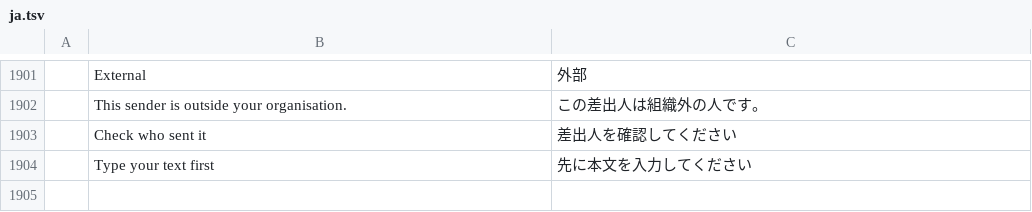
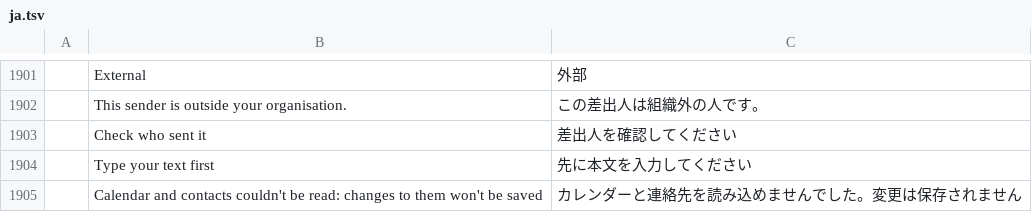
Before and after one commit to dgaudin/quatrelle, a TSV file: crates/ui-egui/src/i18n/ja.tsv, drawn as a sheet; only a part is shown, gaps mark what is left out; the diff names each change by its address in the sheet, - before the commit and + after, or states it on an @@ line.

```diff
--- a/crates/ui-egui/src/i18n/ja.tsv
+++ b/crates/ui-egui/src/i18n/ja.tsv
+row 1905:  | Calendar and contacts couldn't be read: changes to them won't be saved | カレンダーと連絡先を読み込めませんでした。変更は保存されません
```
Also changed, not shown: crates/ui-egui/src/i18n/es.tsv, crates/ui-egui/src/i18n/it.tsv, 22 other files.
